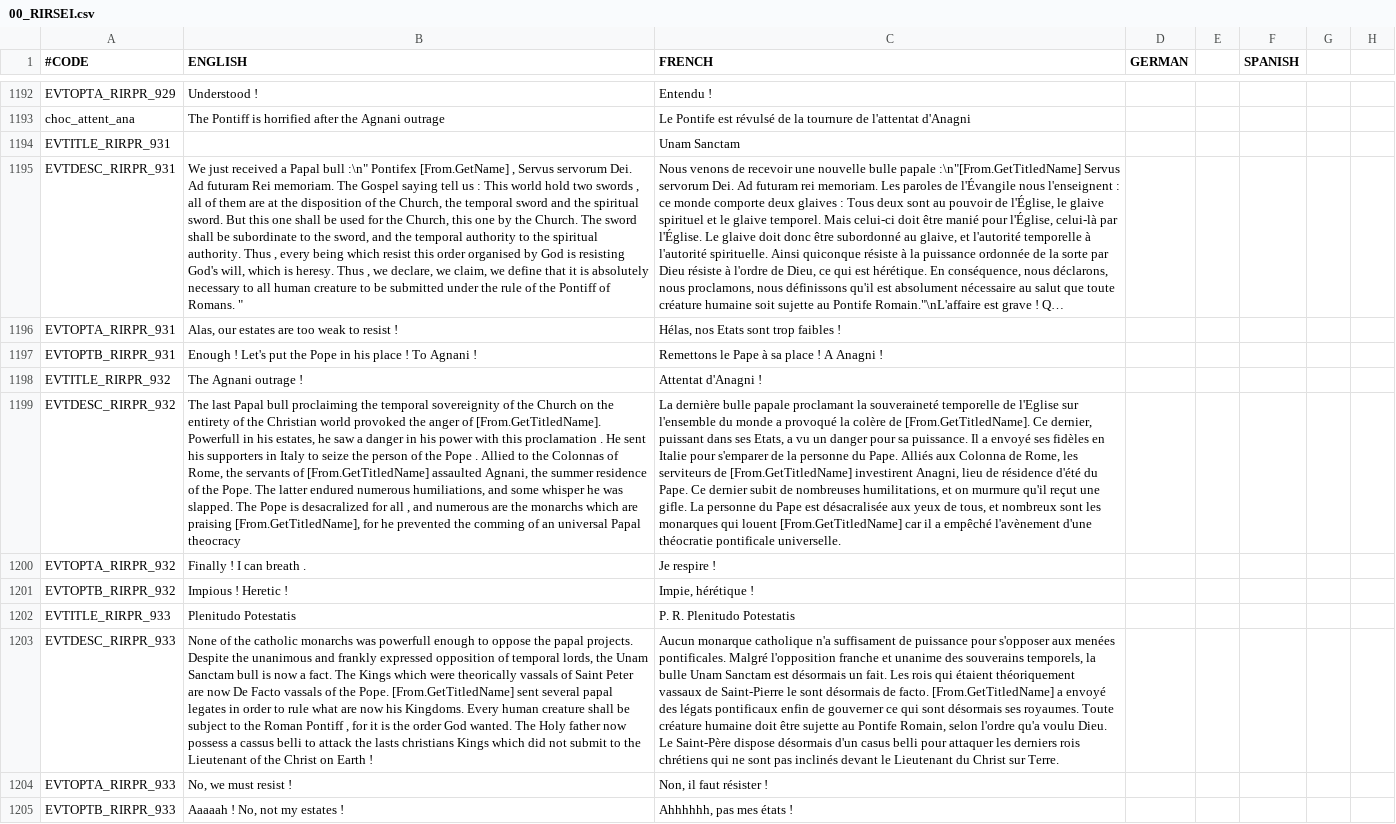
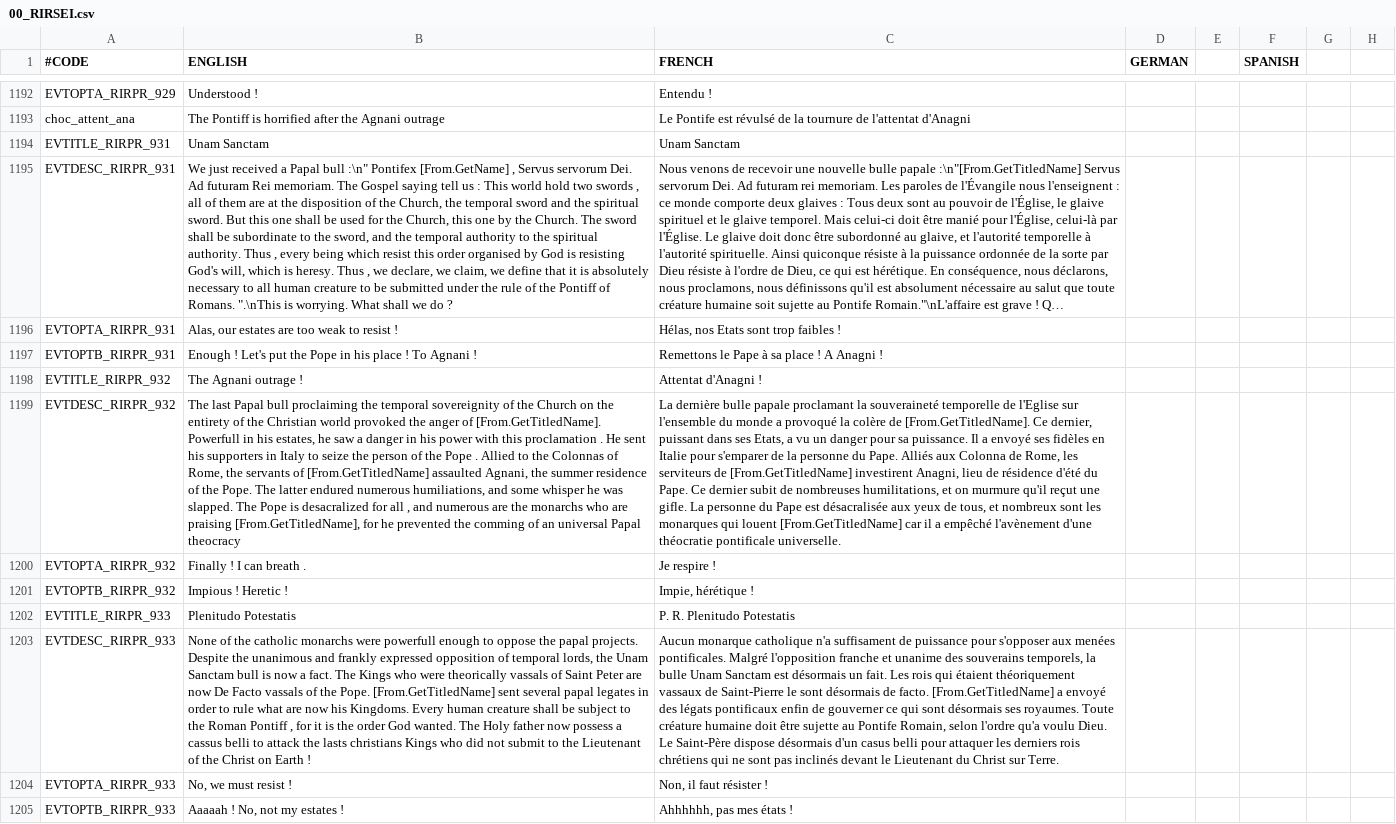
Before and after one commit to NicolasGrosjean/RIRSEI, a CSV file: RIRSEI/localisation/00_RIRSEI.csv, drawn as a sheet; only a part is shown, gaps mark what is left out; long unchanged cells end in …; the diff covers the shown part only; the diff names each change by its address in the sheet, - before the commit and + after, or states it on an @@ line.

Commit message:
Valyrian Knight : english translation

```diff
--- a/RIRSEI/localisation/00_RIRSEI.csv
+++ b/RIRSEI/localisation/00_RIRSEI.csv
-B1194 (ENGLISH): (empty)
+B1194 (ENGLISH): Unam Sanctam
-B1195 (ENGLISH): …of Romans. "
+B1195 (ENGLISH): …of Romans. ".\nThis is worrying. What shall we do ?
-B1199 (ENGLISH): …the monarchs which are praising…
+B1199 (ENGLISH): …the monarchs who are praising…
-B1203 (ENGLISH): …catholic monarchs was powerfull enough to oppose the papal projects. Despite the unanimous and frankly expressed opposition of temporal lords, the Unam Sanctam bull is now a fact. The Kings which were theorically vassals of Saint Peter are now De Facto vassals of the Pope. [From.GetTitledName] sent several papal legates in order to rule what are now his Kingdoms. Every human creature shall be subject to the Roman Pontiff , for it is the order God wanted. The Holy father now possess a cassus belli to attack the lasts christians Kings which did not…
+B1203 (ENGLISH): …catholic monarchs were powerfull enough to oppose the papal projects. Despite the unanimous and frankly expressed opposition of temporal lords, the Unam Sanctam bull is now a fact. The Kings who were theorically vassals of Saint Peter are now De Facto vassals of the Pope. [From.GetTitledName] sent several papal legates in order to rule what are now his Kingdoms. Every human creature shall be subject to the Roman Pontiff , for it is the order God wanted. The Holy father now possess a cassus belli to attack the lasts christians Kings who did not…
```
Also changed, not shown: 60 edited cells elsewhere in this file.
